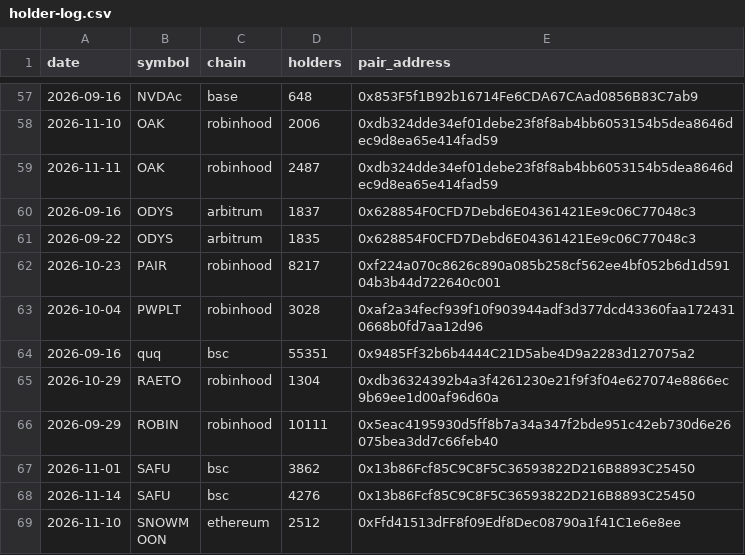
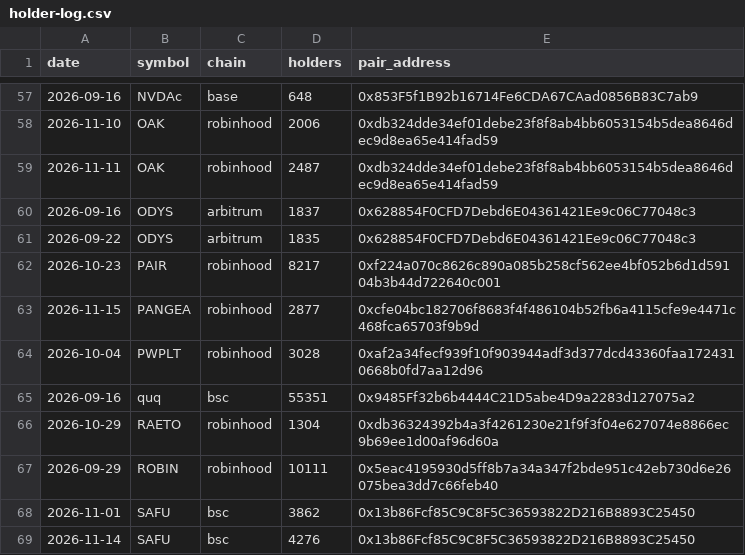
Before and after one commit to hueyyy-eng/moonshot-fetch, a CSV file: site/holder-log.csv, drawn as a sheet; only a part is shown, gaps mark what is left out; the shorter side is filled out with more unchanged rows; the diff names each change by its address in the sheet, - before the commit and + after, or states it on an @@ line.

```diff
--- a/site/holder-log.csv
+++ b/site/holder-log.csv
+row 63: 2026-11-15 | PANGEA | robinhood | 2877 | 0xcfe04bc182706f8683f4f486104b52fb6a4115cfe9e4471c468fca65703f9b9d
```
Also changed, not shown: site/daily-lists.csv, site/near-miss-log.csv, 8 other files.
